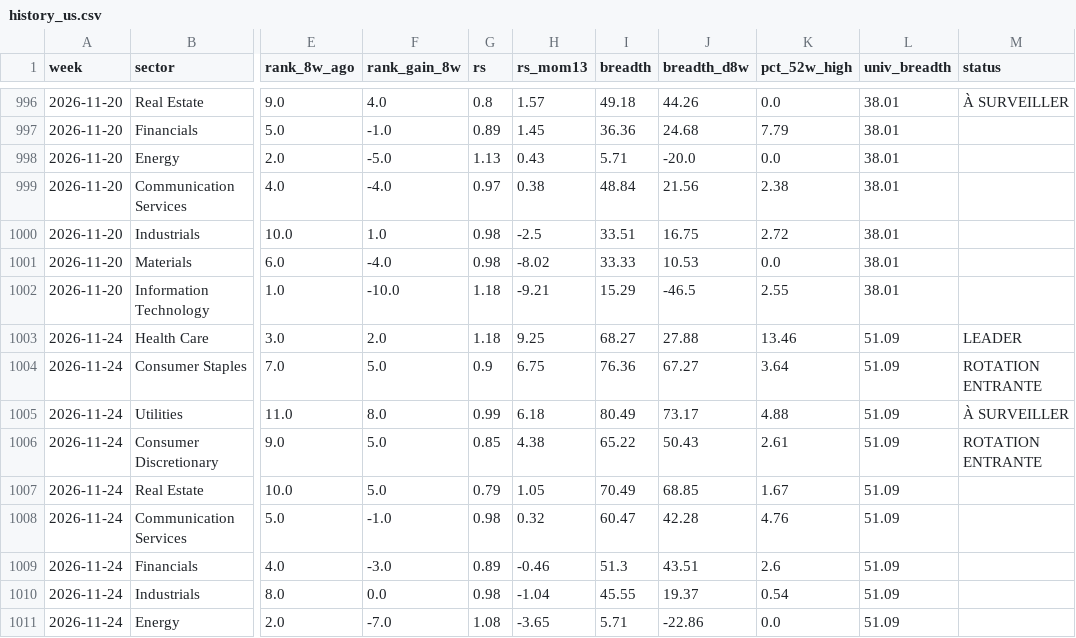
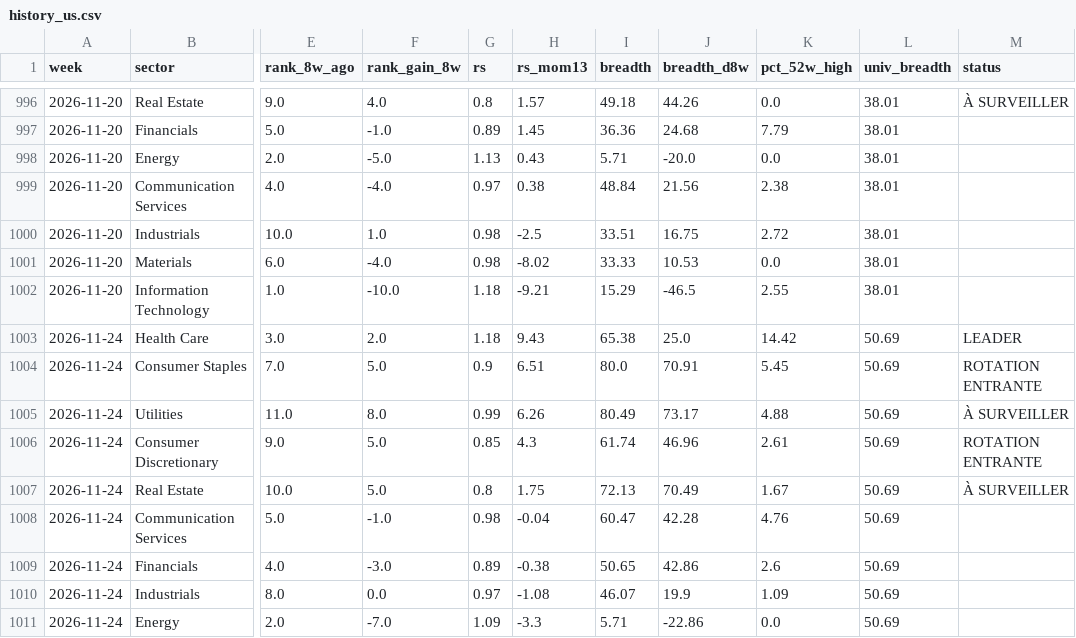
Before and after one commit to BackupBackupFede/ROTATION, a CSV file: history_us.csv, drawn as a sheet; only a part is shown, gaps mark what is left out; the diff covers the shown part only; the diff names each change by its address in the sheet, - before the commit and + after, or states it on an @@ line.

```diff
--- a/history_us.csv
+++ b/history_us.csv
-H1003 (rs_mom13): 9.25
+H1003 (rs_mom13): 9.43
-I1003 (breadth): 68.27
+I1003 (breadth): 65.38
-J1003 (breadth_d8w): 27.88
+J1003 (breadth_d8w): 25.0
-K1003 (pct_52w_high): 13.46
+K1003 (pct_52w_high): 14.42
-L1003:L1011 (univ_breadth): 51.09
+L1003:L1011 (univ_breadth): 50.69
-H1004 (rs_mom13): 6.75
+H1004 (rs_mom13): 6.51
-I1004 (breadth): 76.36
+I1004 (breadth): 80.0
-J1004 (breadth_d8w): 67.27
+J1004 (breadth_d8w): 70.91
-K1004 (pct_52w_high): 3.64
+K1004 (pct_52w_high): 5.45
-H1005 (rs_mom13): 6.18
+H1005 (rs_mom13): 6.26
-H1006 (rs_mom13): 4.38
+H1006 (rs_mom13): 4.3
-I1006 (breadth): 65.22
+I1006 (breadth): 61.74
-J1006 (breadth_d8w): 50.43
+J1006 (breadth_d8w): 46.96
-G1007 (rs): 0.79
+G1007 (rs): 0.8
-H1007 (rs_mom13): 1.05
+H1007 (rs_mom13): 1.75
-I1007 (breadth): 70.49
+I1007 (breadth): 72.13
-J1007 (breadth_d8w): 68.85
+J1007 (breadth_d8w): 70.49
-M1007 (status): (empty)
+M1007 (status): À SURVEILLER
-H1008 (rs_mom13): 0.32
+H1008 (rs_mom13): -0.04
-H1009 (rs_mom13): -0.46
+H1009 (rs_mom13): -0.38
-I1009 (breadth): 51.3
+I1009 (breadth): 50.65
-J1009 (breadth_d8w): 43.51
+J1009 (breadth_d8w): 42.86
-G1010 (rs): 0.98
+G1010 (rs): 0.97
-H1010 (rs_mom13): -1.04
+H1010 (rs_mom13): -1.08
-I1010 (breadth): 45.55
+I1010 (breadth): 46.07
-J1010 (breadth_d8w): 19.37
+J1010 (breadth_d8w): 19.9
-K1010 (pct_52w_high): 0.54
+K1010 (pct_52w_high): 1.09
-G1011 (rs): 1.08
+G1011 (rs): 1.09
-H1011 (rs_mom13): -3.65
+H1011 (rs_mom13): -3.3
```
Also changed, not shown: 11 edited cells elsewhere in this file, history_fr.csv, 2 other files.
